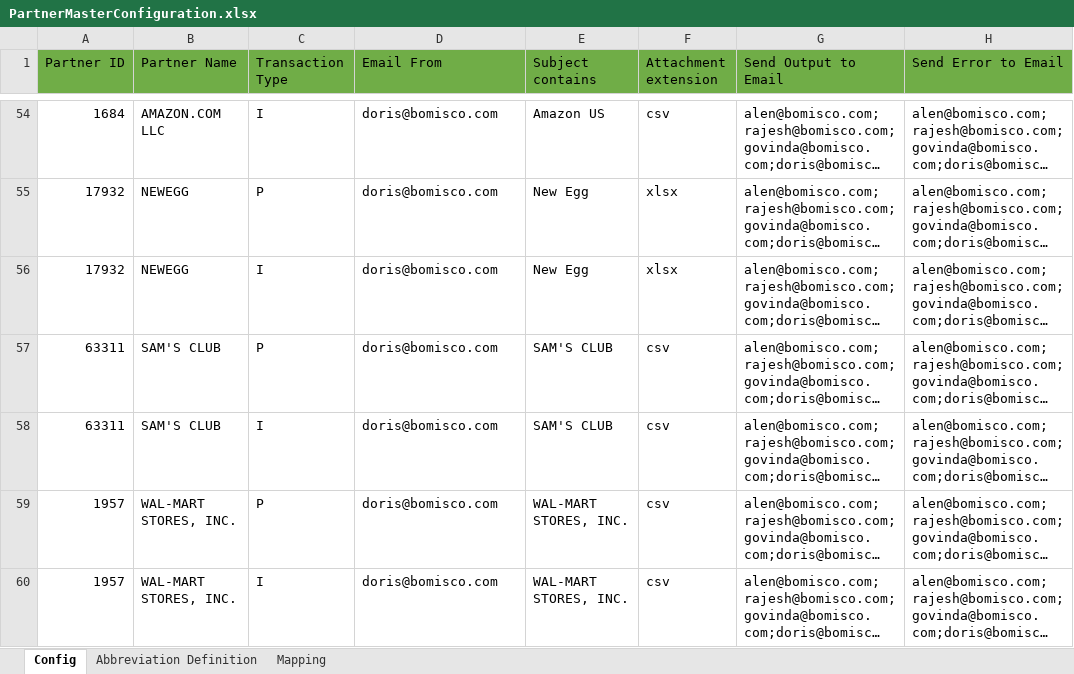
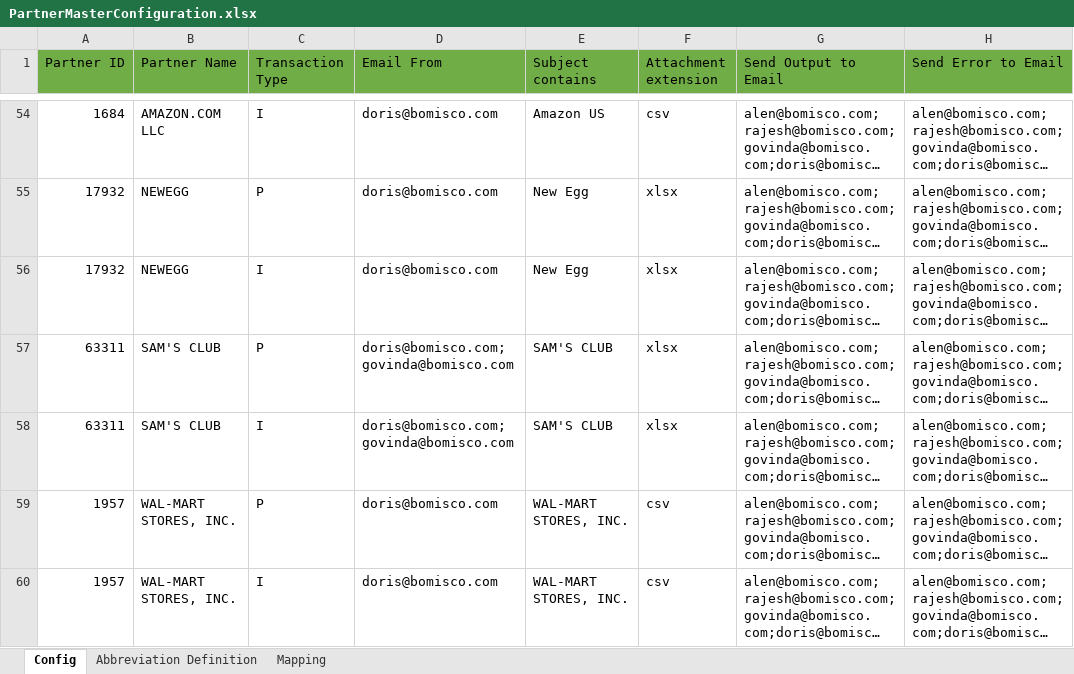
Before and after one commit to alernkn247/PartnerConfiguration, an Excel workbook: PartnerMasterConfiguration.xlsx, sheet Config, drawn as a sheet; only a part is shown, gaps mark what is left out; long unchanged cells end in …; values as stored, in another font and other column widths than the file's, no borders; conditional formats not drawn; the diff names each change by its address in the sheet, - before the commit and + after, or states it on an @@ line.

```diff
--- a/PartnerMasterConfiguration.xlsx (sheet Config)
+++ b/PartnerMasterConfiguration.xlsx (sheet Config)
-D57:D58 (Email From): doris@bomisco.com
+D57:D58 (Email From): doris@bomisco.com;govinda@bomisco.com
-F57:F58 (Attachment extension): csv
+F57:F58 (Attachment extension): xlsx
```
Also changed, not shown: sheet Mapping.
